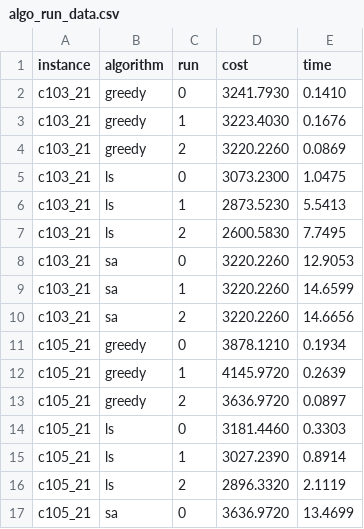
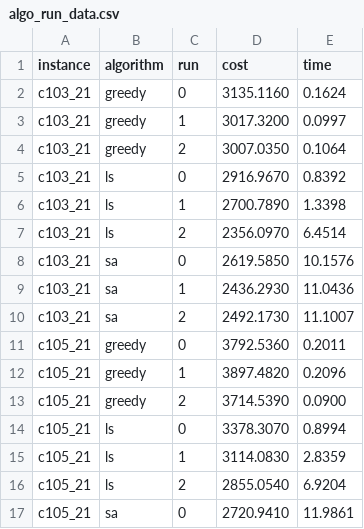
Before and after one commit to rami-shalhoub/EVRPTW, a CSV file: algo_run_data.csv, drawn as a sheet; only a part is shown; the diff covers the shown part only.

```diff
--- a/algo_run_data.csv
+++ b/algo_run_data.csv
@@ -1,17 +1,17 @@
 instance,algorithm,run,cost,time
-c103_21,greedy,0,3241.7930,0.1410
-c103_21,greedy,1,3223.4030,0.1676
-c103_21,greedy,2,3220.2260,0.0869
-c103_21,ls,0,3073.2300,1.0475
-c103_21,ls,1,2873.5230,5.5413
-c103_21,ls,2,2600.5830,7.7495
-c103_21,sa,0,3220.2260,12.9053
-c103_21,sa,1,3220.2260,14.6599
-c103_21,sa,2,3220.2260,14.6656
-c105_21,greedy,0,3878.1210,0.1934
-c105_21,greedy,1,4145.9720,0.2639
-c105_21,greedy,2,3636.9720,0.0897
-c105_21,ls,0,3181.4460,0.3303
-c105_21,ls,1,3027.2390,0.8914
-c105_21,ls,2,2896.3320,2.1119
-c105_21,sa,0,3636.9720,13.4699
+c103_21,greedy,0,3135.1160,0.1624
+c103_21,greedy,1,3017.3200,0.0997
+c103_21,greedy,2,3007.0350,0.1064
+c103_21,ls,0,2916.9670,0.8392
+c103_21,ls,1,2700.7890,1.3398
+c103_21,ls,2,2356.0970,6.4514
+c103_21,sa,0,2619.5850,10.1576
+c103_21,sa,1,2436.2930,11.0436
+c103_21,sa,2,2492.1730,11.1007
+c105_21,greedy,0,3792.5360,0.2011
+c105_21,greedy,1,3897.4820,0.2096
+c105_21,greedy,2,3714.5390,0.0900
+c105_21,ls,0,3378.3070,0.8994
+c105_21,ls,1,3114.0830,2.8359
+c105_21,ls,2,2855.0540,6.9204
+c105_21,sa,0,2720.9410,11.9861
```
Also changed, not shown: 148 edited cells elsewhere in this file, summary_results.csv, 32 other files.
